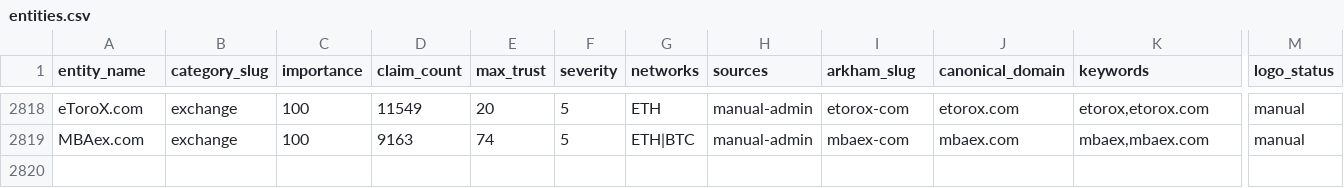
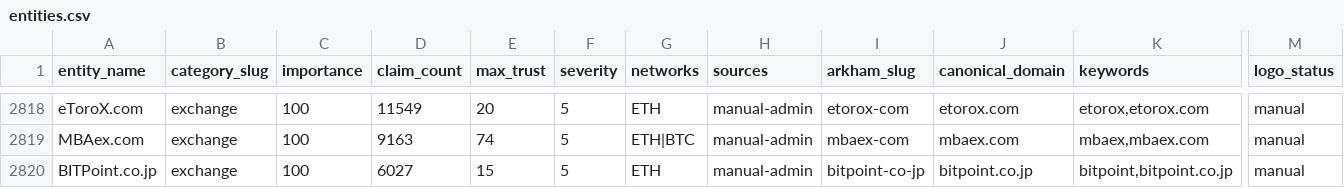
Before and after one commit to maslovsa/kyt-entity-registry, a CSV file: entities.csv, drawn as a sheet; only a part is shown, gaps mark what is left out; rows hold the shown columns only; the diff names each change by its address in the sheet, - before the commit and + after, or states it on an @@ line.

Commit message:
feat(exchange): add BITPoint.co.jp entity + logo
VASP registry coverage tail. BITPoint.co.jp, FSA-registered Japanese
crypto exchange (registration No. 00009, one of the original ~11),
subsidiary of TSE-listed Remixpoint. 6027 linked addresses already
researched/risk-scored (low/15). Logo sourced from a 2023 Wayback
Machine apple-touch-icon snapshot.

```diff
--- a/entities.csv
+++ b/entities.csv
+row 2820: BITPoint.co.jp | exchange | 100 | 6027 | 15 | 5 | ETH | manual-admin | bitpoint-co-jp | bitpoint.co.jp | bitpoint,bitpoint.co.jp | manual
```
Also changed, not shown: 2 other files.
